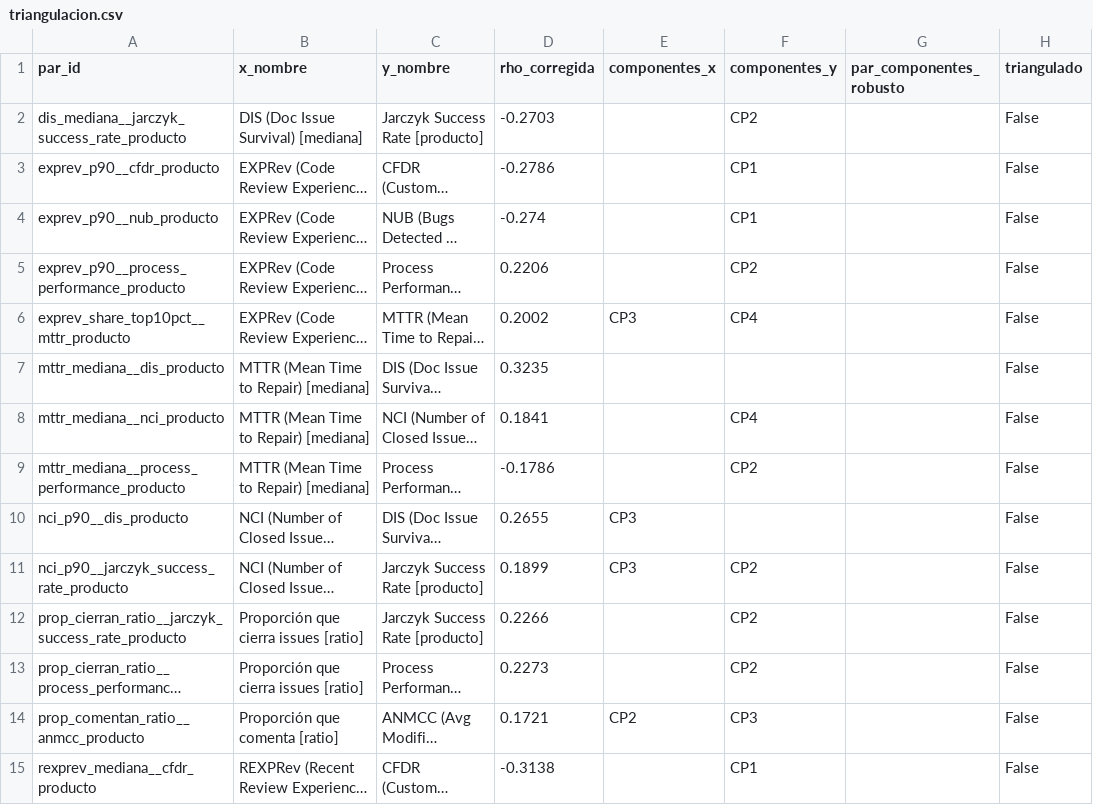
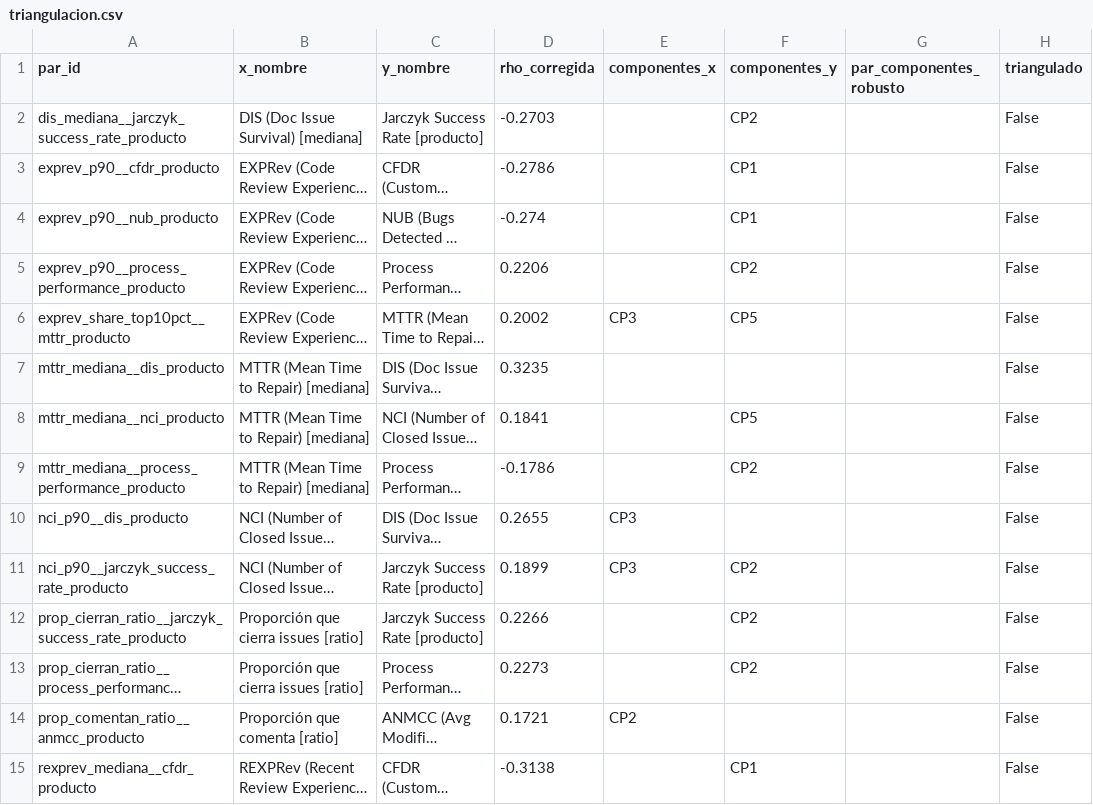
Before and after one commit to calidad-software-tg/metrics, a CSV file: analisis/salidas/cruces/persona_proceso/triangulacion.csv, drawn as a sheet; only a part is shown; long unchanged cells end in …; the diff names each change by its address in the sheet, - before the commit and + after, or states it on an @@ line.

```diff
--- a/analisis/salidas/cruces/persona_proceso/triangulacion.csv
+++ b/analisis/salidas/cruces/persona_proceso/triangulacion.csv
-F6 (componentes_y): CP4
+F6 (componentes_y): CP5
-F8 (componentes_y): CP4
+F8 (componentes_y): CP5
-F14 (componentes_y): CP3
+F14 (componentes_y): (empty)
```
Also changed, not shown: analisis/salidas/cruces/persona_proceso/pares_componentes.csv, analisis/salidas/cruces/persona_proceso_sin_volumen/pares_componentes.csv, 27 other files.
